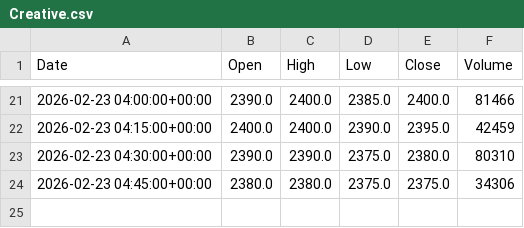
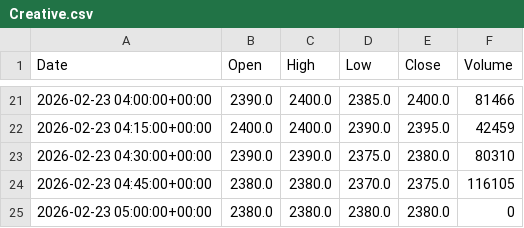
Before and after one commit to ericsutw/basic, a CSV file: data/currency/Creative.csv, drawn as a sheet; only a part is shown, gaps mark what is left out.

```diff
--- a/data/currency/Creative.csv
+++ b/data/currency/Creative.csv
@@ -23,2 +23,3 @@
 2026-02-23 04:30:00+00:00,2390.0,2390.0,2375.0,2380.0,80310
-2026-02-23 04:45:00+00:00,2380.0,2380.0,2375.0,2375.0,34306
+2026-02-23 04:45:00+00:00,2380.0,2380.0,2370.0,2375.0,116105
+2026-02-23 05:00:00+00:00,2380.0,2380.0,2380.0,2380.0,0
```
Also changed, not shown: data/currency/BTC.csv, data/currency/IntlGold.csv, 4 other files.
